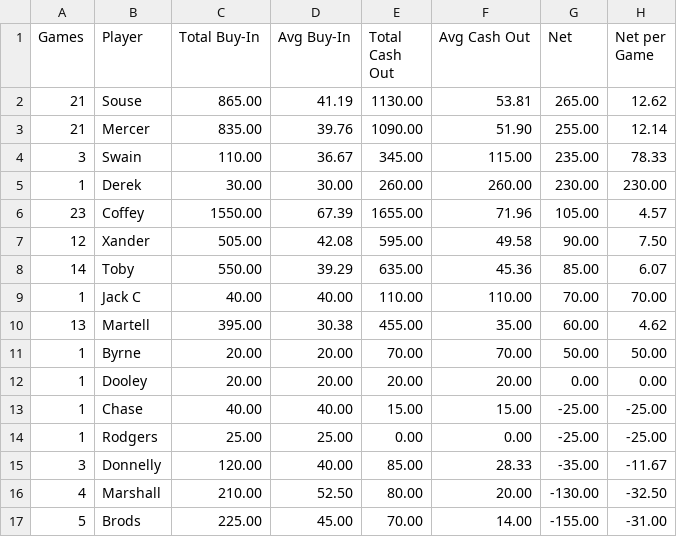
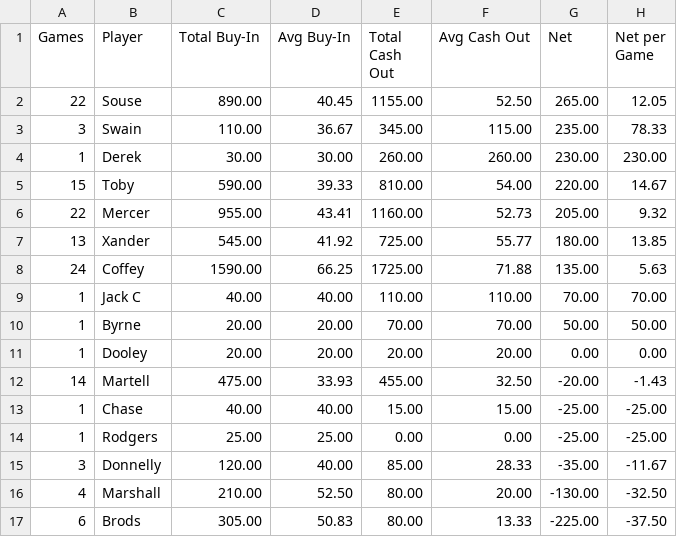
Before and after one commit to zcoffey7/poker-dashboard, a CSV file: stats/PokerSummary.csv, drawn as a sheet; only a part is shown; the diff covers the shown part only.

```diff
--- a/stats/PokerSummary.csv
+++ b/stats/PokerSummary.csv
@@ -1,13 +1,13 @@
 Games,Player,Total Buy-In,Avg Buy-In,Total Cash Out,Avg Cash Out,Net,Net per Game
-21,Souse,865.00,41.19,1130.00,53.81,265.00,12.62
-21,Mercer,835.00,39.76,1090.00,51.90,255.00,12.14
+22,Souse,890.00,40.45,1155.00,52.50,265.00,12.05
 3,Swain,110.00,36.67,345.00,115.00,235.00,78.33
 1,Derek,30.00,30.00,260.00,260.00,230.00,230.00
-23,Coffey,1550.00,67.39,1655.00,71.96,105.00,4.57
-12,Xander,505.00,42.08,595.00,49.58,90.00,7.50
-14,Toby,550.00,39.29,635.00,45.36,85.00,6.07
+15,Toby,590.00,39.33,810.00,54.00,220.00,14.67
+22,Mercer,955.00,43.41,1160.00,52.73,205.00,9.32
+13,Xander,545.00,41.92,725.00,55.77,180.00,13.85
+24,Coffey,1590.00,66.25,1725.00,71.88,135.00,5.63
 1,Jack C,40.00,40.00,110.00,110.00,70.00,70.00
-13,Martell,395.00,30.38,455.00,35.00,60.00,4.62
 1,Byrne,20.00,20.00,70.00,70.00,50.00,50.00
 1,Dooley,20.00,20.00,20.00,20.00,0.00,0.00
+14,Martell,475.00,33.93,455.00,32.50,-20.00,-1.43
 1,Chase,40.00,40.00,15.00,15.00,-25.00,-25.00
@@ -16,2 +16,2 @@ Games,Player,Total Buy-In,Avg Buy-In,Total Cash Out,Avg Cash Out,Net,Net per Gam
 4,Marshall,210.00,52.50,80.00,20.00,-130.00,-32.50
-5,Brods,225.00,45.00,70.00,14.00,-155.00,-31.00
+6,Brods,305.00,50.83,80.00,13.33,-225.00,-37.50
```
Also changed, not shown: 17 edited cells elsewhere in this file, 1 other file.
